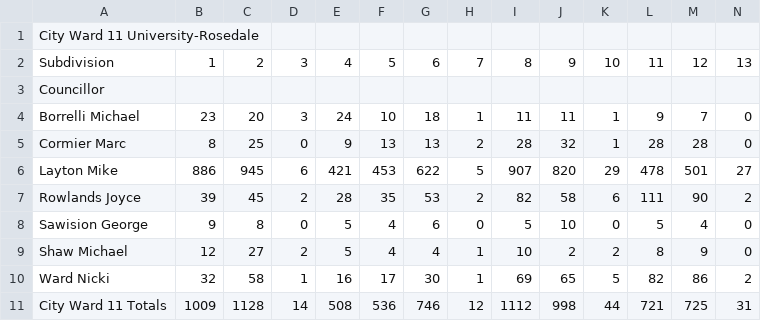
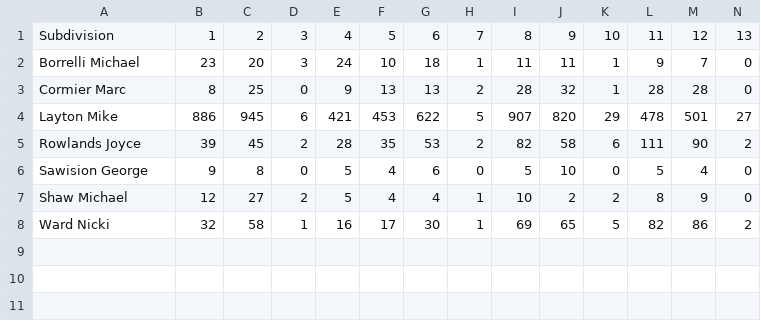
Before and after one commit to jrootham/diana-campaign, a CSV file: councillor.csv, drawn as a sheet; only a part is shown; rows hold the shown columns only; the diff names each change by its address in the sheet, - before the commit and + after, or states it on an @@ line.

```diff
--- a/councillor.csv
+++ b/councillor.csv
-row 1: City Ward 11 University-Rosedale
-row 3: Councillor
-row 11: City Ward 11 Totals | 1009 | 1128 | 14 | 508 | 536 | 746 | 12 | 1112 | 998 | 44 | 721 | 725 | 31
```
Also changed, not shown: mayor.csv, separate.csv, 13 other files.
